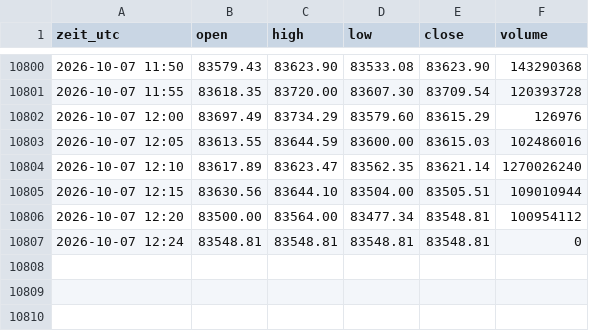
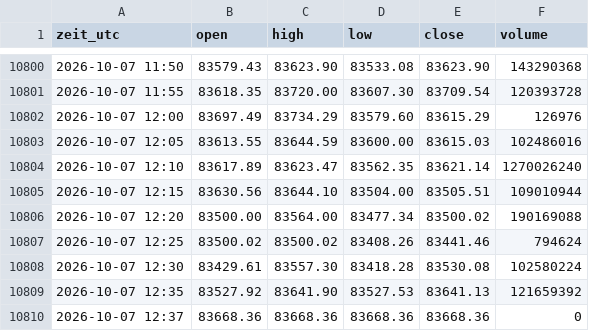
Before and after one commit to salobig575-coder/nq-daten, a CSV file: data/btc_5m.csv, drawn as a sheet; only a part is shown, gaps mark what is left out.

```diff
--- a/data/btc_5m.csv
+++ b/data/btc_5m.csv
@@ -10805,3 +10805,6 @@ zeit_utc,open,high,low,close,volume
 2026-10-07 12:15,83630.56,83644.10,83504.00,83505.51,109010944
-2026-10-07 12:20,83500.00,83564.00,83477.34,83548.81,100954112
-2026-10-07 12:24,83548.81,83548.81,83548.81,83548.81,0
+2026-10-07 12:20,83500.00,83564.00,83477.34,83500.02,190169088
+2026-10-07 12:25,83500.02,83500.02,83408.26,83441.46,794624
+2026-10-07 12:30,83429.61,83557.30,83418.28,83530.08,102580224
+2026-10-07 12:35,83527.92,83641.90,83527.53,83641.13,121659392
+2026-10-07 12:37,83668.36,83668.36,83668.36,83668.36,0
```
Also changed, not shown: data/btc_15m.csv, data/btc_30m.csv, 22 other files.
